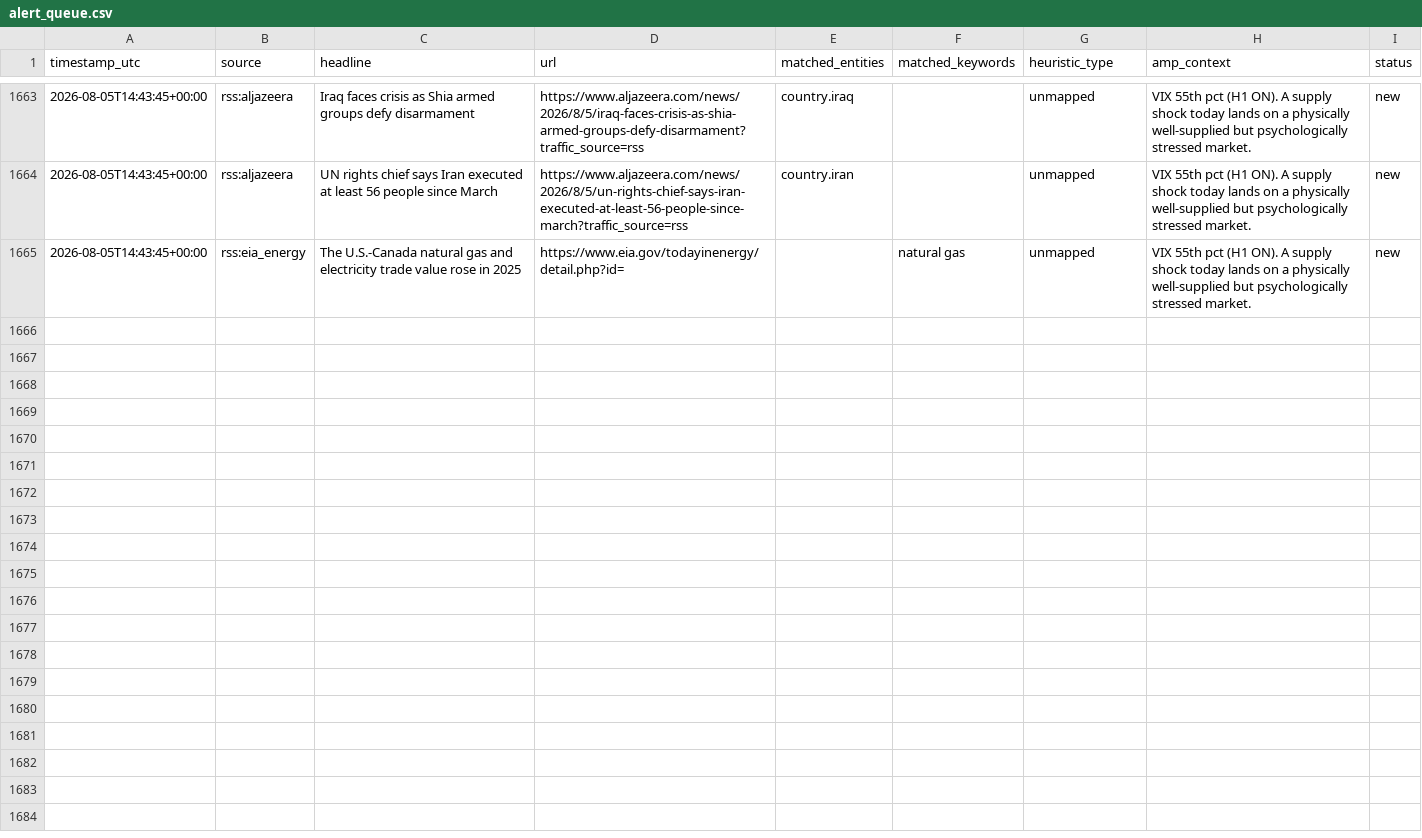
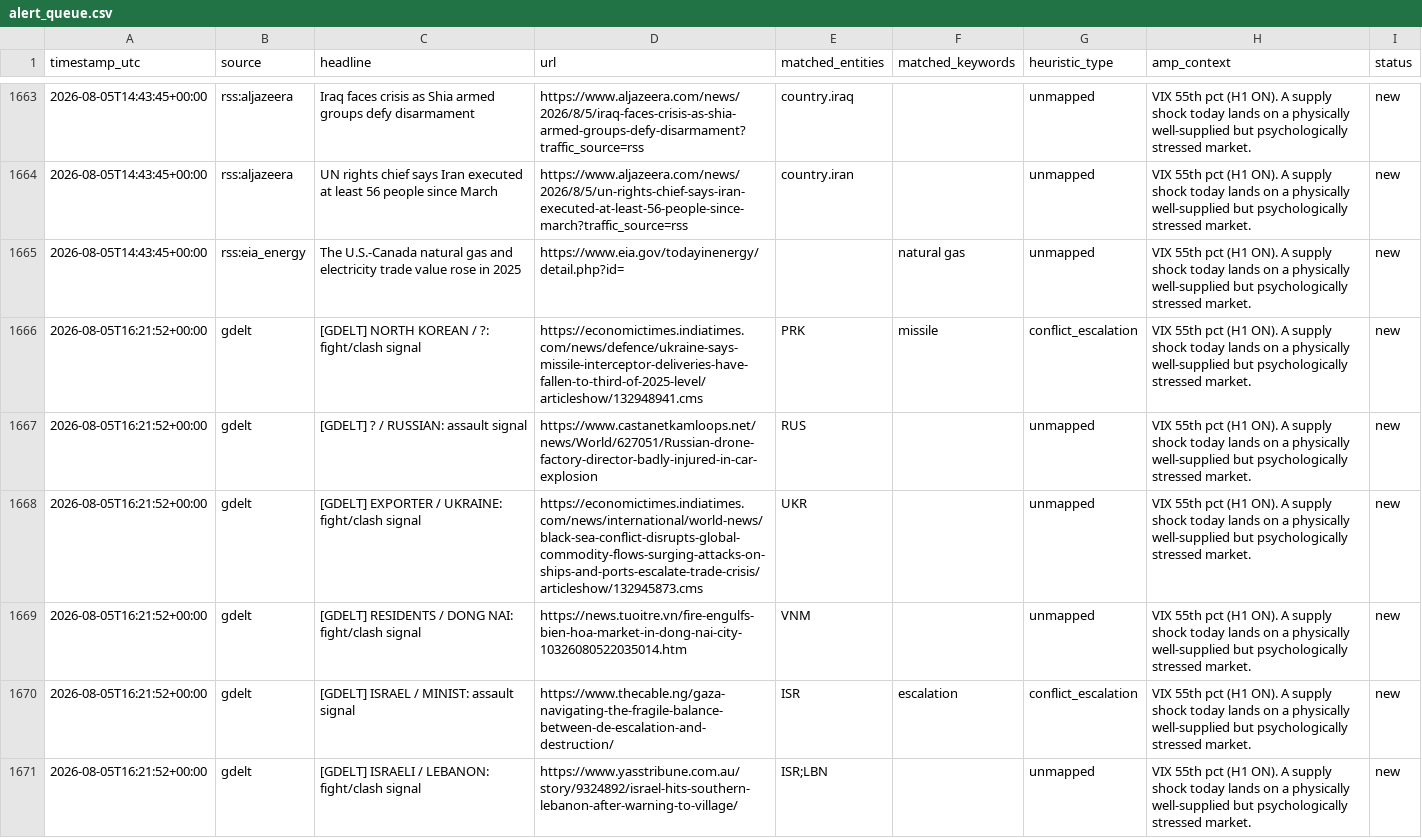
Before and after one commit to josephdelany/ripple-engine, a CSV file: data/alert_queue.csv, drawn as a sheet; only a part is shown, gaps mark what is left out; the diff covers the shown part only; the diff names each change by its address in the sheet, - before the commit and + after, or states it on an @@ line.

```diff
--- a/data/alert_queue.csv
+++ b/data/alert_queue.csv
+row 1666: 2026-08-05T16:21:52+00:00 | gdelt | [GDELT] NORTH KOREAN / ?: fight/clash signal | https://economictimes.indiatimes.com/news/defence/ukraine-says-missile-interceptor-deliveries-have-fallen-to-third-of-2025-level/articleshow/132948941.cms | PRK | missile | conflict_escalation | VIX 55th pct (H1 ON). A supply shock today lands on a physically well-supplied but psychologically stressed market. | new
+row 1667: 2026-08-05T16:21:52+00:00 | gdelt | [GDELT] ? / RUSSIAN: assault signal | https://www.castanetkamloops.net/news/World/627051/Russian-drone-factory-director-badly-injured-in-car-explosion | RUS |  | unmapped | VIX 55th pct (H1 ON). A supply shock today lands on a physically well-supplied but psychologically stressed market. | new
+row 1668: 2026-08-05T16:21:52+00:00 | gdelt | [GDELT] EXPORTER / UKRAINE: fight/clash signal | https://economictimes.indiatimes.com/news/international/world-news/black-sea-conflict-disrupts-global-commodity-flows-surging-attacks-on-ships-and-ports-escalate-trade-crisis/articleshow/132945873.cms | UKR |  | unmapped | VIX 55th pct (H1 ON). A supply shock today lands on a physically well-supplied but psychologically stressed market. | new
+row 1669: 2026-08-05T16:21:52+00:00 | gdelt | [GDELT] RESIDENTS / DONG NAI: fight/clash signal | https://news.tuoitre.vn/fire-engulfs-bien-hoa-market-in-dong-nai-city-10326080522035014.htm | VNM |  | unmapped | VIX 55th pct (H1 ON). A supply shock today lands on a physically well-supplied but psychologically stressed market. | new
+row 1670: 2026-08-05T16:21:52+00:00 | gdelt | [GDELT] ISRAEL / MINIST: assault signal | https://www.thecable.ng/gaza-navigating-the-fragile-balance-between-de-escalation-and-destruction/ | ISR | escalation | conflict_escalation | VIX 55th pct (H1 ON). A supply shock today lands on a physically well-supplied but psychologically stressed market. | new
+row 1671: 2026-08-05T16:21:52+00:00 | gdelt | [GDELT] ISRAELI / LEBANON: fight/clash signal | https://www.yasstribune.com.au/story/9324892/israel-hits-southern-lebanon-after-warning-to-village/ | ISR;LBN |  | unmapped | VIX 55th pct (H1 ON). A supply shock today lands on a physically well-supplied but psychologically stressed market. | new
```
Also changed, not shown: 5 added rows elsewhere in this file, data/state/situation_log.csv, 1 other file.
